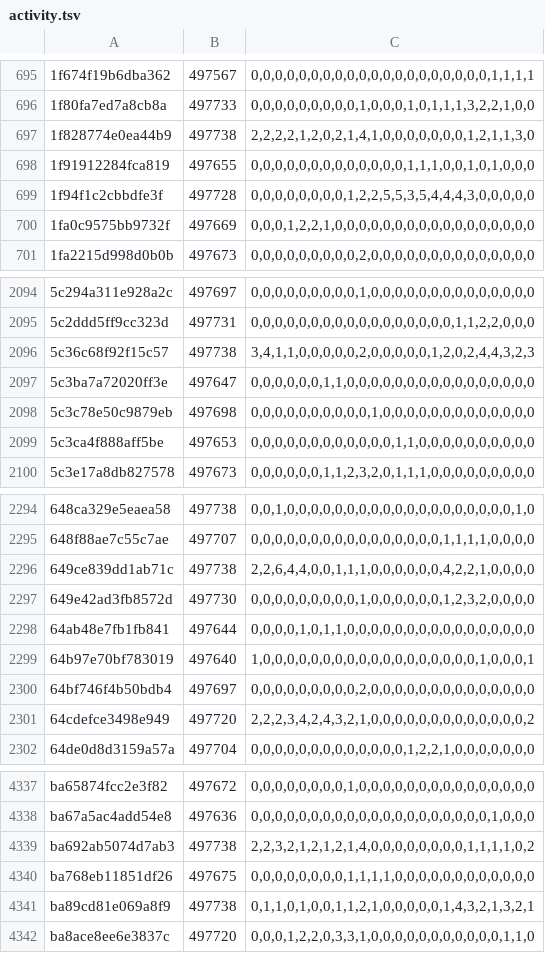
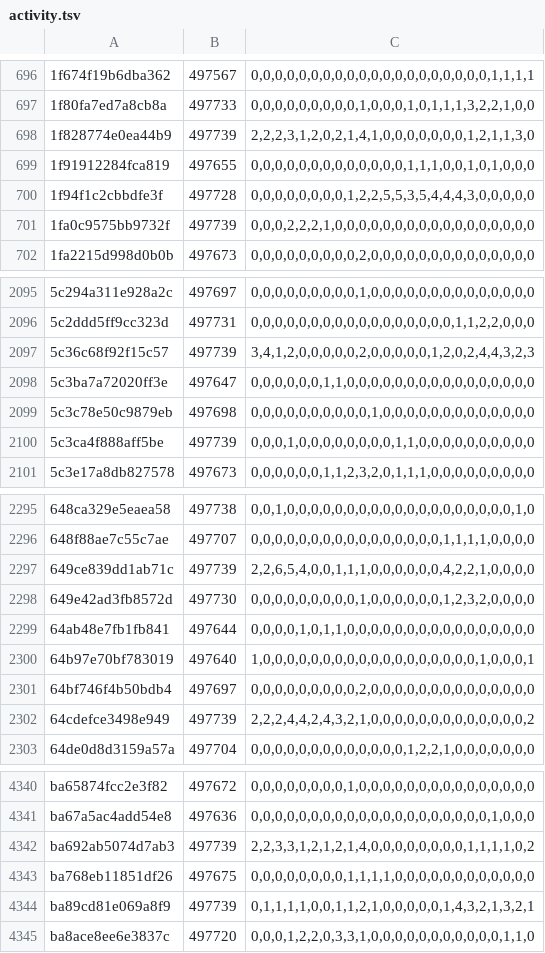
Before and after one commit to natanforestree/finals-radar, a TSV file: state/activity.tsv, drawn as a sheet; only a part is shown, gaps mark what is left out; the diff covers the shown part only.

```diff
--- a/state/activity.tsv
+++ b/state/activity.tsv
@@ -696,6 +697,6 @@
 1f80fa7ed7a8cb8a	497733	0,0,0,0,0,0,0,0,0,1,0,0,0,1,0,1,1,1,3,2,2,1,0,0
-1f828774e0ea44b9	497738	2,2,2,2,1,2,0,2,1,4,1,0,0,0,0,0,0,0,1,2,1,1,3,0
+1f828774e0ea44b9	497739	2,2,2,3,1,2,0,2,1,4,1,0,0,0,0,0,0,0,1,2,1,1,3,0
 1f91912284fca819	497655	0,0,0,0,0,0,0,0,0,0,0,0,0,1,1,1,0,0,1,0,1,0,0,0
 1f94f1c2cbbdfe3f	497728	0,0,0,0,0,0,0,0,1,2,2,5,5,3,5,4,4,4,3,0,0,0,0,0
-1fa0c9575bb9732f	497669	0,0,0,1,2,2,1,0,0,0,0,0,0,0,0,0,0,0,0,0,0,0,0,0
+1fa0c9575bb9732f	497739	0,0,0,2,2,2,1,0,0,0,0,0,0,0,0,0,0,0,0,0,0,0,0,0
 1fa2215d998d0b0b	497673	0,0,0,0,0,0,0,0,0,2,0,0,0,0,0,0,0,0,0,0,0,0,0,0
@@ -2095,6 +2096,6 @@
 5c2ddd5ff9cc323d	497731	0,0,0,0,0,0,0,0,0,0,0,0,0,0,0,0,0,1,1,2,2,0,0,0
-5c36c68f92f15c57	497738	3,4,1,1,0,0,0,0,0,2,0,0,0,0,0,1,2,0,2,4,4,3,2,3
+5c36c68f92f15c57	497739	3,4,1,2,0,0,0,0,0,2,0,0,0,0,0,1,2,0,2,4,4,3,2,3
 5c3ba7a72020ff3e	497647	0,0,0,0,0,0,1,1,0,0,0,0,0,0,0,0,0,0,0,0,0,0,0,0
 5c3c78e50c9879eb	497698	0,0,0,0,0,0,0,0,0,0,1,0,0,0,0,0,0,0,0,0,0,0,0,0
-5c3ca4f888aff5be	497653	0,0,0,0,0,0,0,0,0,0,0,0,1,1,0,0,0,0,0,0,0,0,0,0
+5c3ca4f888aff5be	497739	0,0,0,1,0,0,0,0,0,0,0,0,1,1,0,0,0,0,0,0,0,0,0,0
 5c3e17a8db827578	497673	0,0,0,0,0,0,1,1,2,3,2,0,1,1,1,0,0,0,0,0,0,0,0,0
@@ -2295,3 +2296,3 @@
 648f88ae7c55c7ae	497707	0,0,0,0,0,0,0,0,0,0,0,0,0,0,0,0,1,1,1,1,0,0,0,0
-649ce839dd1ab71c	497738	2,2,6,4,4,0,0,1,1,1,0,0,0,0,0,0,4,2,2,1,0,0,0,0
+649ce839dd1ab71c	497739	2,2,6,5,4,0,0,1,1,1,0,0,0,0,0,0,4,2,2,1,0,0,0,0
 649e42ad3fb8572d	497730	0,0,0,0,0,0,0,0,0,1,0,0,0,0,0,0,1,2,3,2,0,0,0,0
@@ -2300,3 +2301,3 @@
 64bf746f4b50bdb4	497697	0,0,0,0,0,0,0,0,0,2,0,0,0,0,0,0,0,0,0,0,0,0,0,0
-64cdefce3498e949	497720	2,2,2,3,4,2,4,3,2,1,0,0,0,0,0,0,0,0,0,0,0,0,0,2
+64cdefce3498e949	497739	2,2,2,4,4,2,4,3,2,1,0,0,0,0,0,0,0,0,0,0,0,0,0,2
 64de0d8d3159a57a	497704	0,0,0,0,0,0,0,0,0,0,0,0,0,1,2,2,1,0,0,0,0,0,0,0
@@ -4338,5 +4341,5 @@ ba65874fcc2e3f82	497672	0,0,0,0,0,0,0,0,1,0,0,0,0,0,0,0,0,0,0,0,0,0,0,0
 ba67a5ac4add54e8	497636	0,0,0,0,0,0,0,0,0,0,0,0,0,0,0,0,0,0,0,0,1,0,0,0
-ba692ab5074d7ab3	497738	2,2,3,2,1,2,1,2,1,4,0,0,0,0,0,0,0,0,1,1,1,1,0,2
+ba692ab5074d7ab3	497739	2,2,3,3,1,2,1,2,1,4,0,0,0,0,0,0,0,0,1,1,1,1,0,2
 ba768eb11851df26	497675	0,0,0,0,0,0,0,0,1,1,1,1,0,0,0,0,0,0,0,0,0,0,0,0
-ba89cd81e069a8f9	497738	0,1,1,0,1,0,0,1,1,2,1,0,0,0,0,0,1,4,3,2,1,3,2,1
+ba89cd81e069a8f9	497739	0,1,1,1,1,0,0,1,1,2,1,0,0,0,0,0,1,4,3,2,1,3,2,1
 ba8ace8ee6e3837c	497720	0,0,0,1,2,2,0,3,3,1,0,0,0,0,0,0,0,0,0,0,0,1,1,0
```
Also changed, not shown: 5 added rows and 138 edited cells elsewhere in this file, state/scores.tsv, 4 other files.
